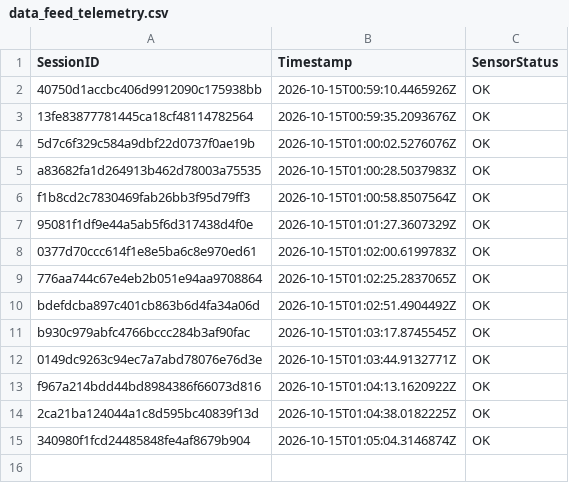
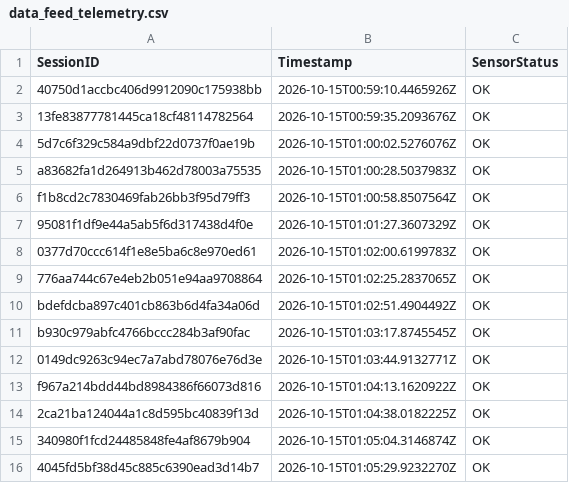
Before and after one commit to brunnojob/BadgeMasterfree, a CSV file: data_feed_telemetry.csv, drawn as a sheet.

Commit message:
test(telemetry): add synthetic sensor fixture 4045fd5bf38d45c885c6390ead3d14b7
Add a synthetic telemetry fixture for testing.
This record does not represent a real sensor reading.

Co-authored-by: brunnojob <contato@brunnodev.store>

```diff
--- a/data_feed_telemetry.csv
+++ b/data_feed_telemetry.csv
@@ -15 +15,2 @@ f967a214bdd44bd8984386f66073d816,2026-10-15T01:04:13.1620922Z,OK
 340980f1fcd24485848fe4af8679b904,2026-10-15T01:05:04.3146874Z,OK
+4045fd5bf38d45c885c6390ead3d14b7,2026-10-15T01:05:29.9232270Z,OK
```
